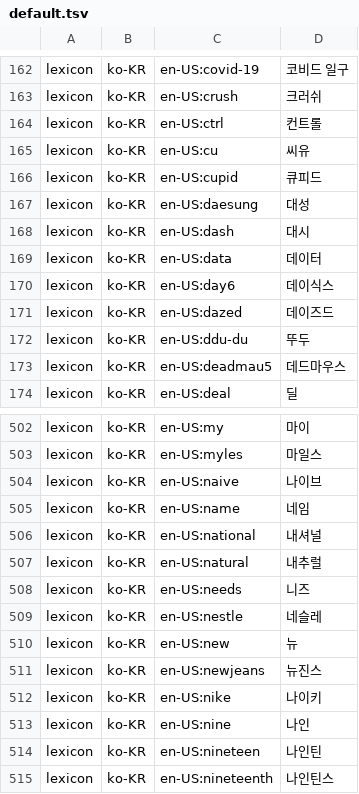
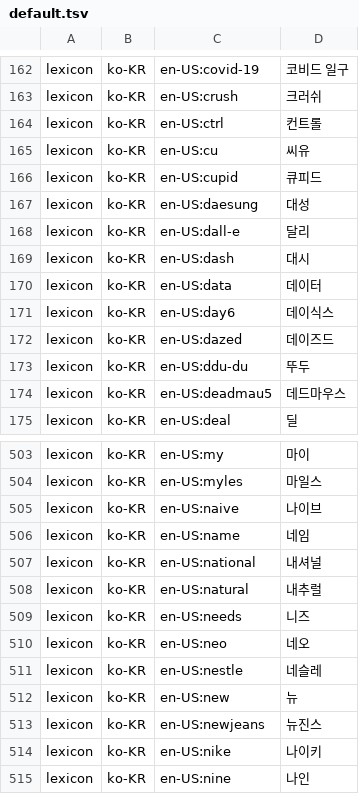
Before and after one commit to hunydev/tts-text-frontend, a TSV file: resources/languages/ko-KR/lexicon/common/default.tsv, drawn as a sheet; only a part is shown, gaps mark what is left out; the shorter side is filled out with more unchanged rows.

```diff
--- a/resources/languages/ko-KR/lexicon/common/default.tsv
+++ b/resources/languages/ko-KR/lexicon/common/default.tsv
@@ -167,2 +167,3 @@ lexicon	ko-KR	en-US:cupid	큐피드
 lexicon	ko-KR	en-US:daesung	대성
+lexicon	ko-KR	en-US:dall-e	달리
 lexicon	ko-KR	en-US:dash	대시
@@ -508,2 +509,3 @@ lexicon	ko-KR	en-US:natural	내추럴
 lexicon	ko-KR	en-US:needs	니즈
+lexicon	ko-KR	en-US:neo	네오
 lexicon	ko-KR	en-US:nestle	네슬레
```
Also changed, not shown: 4 other files.
